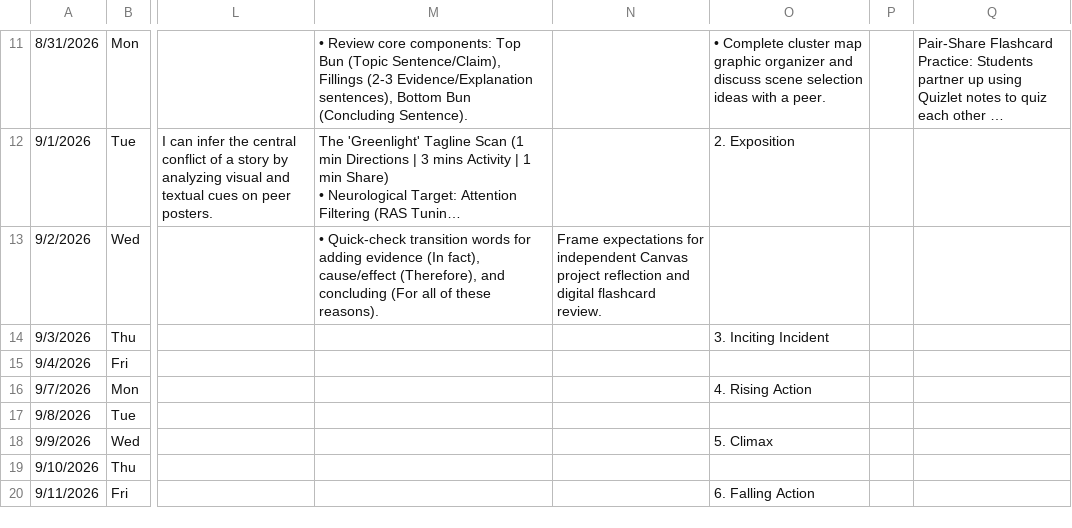
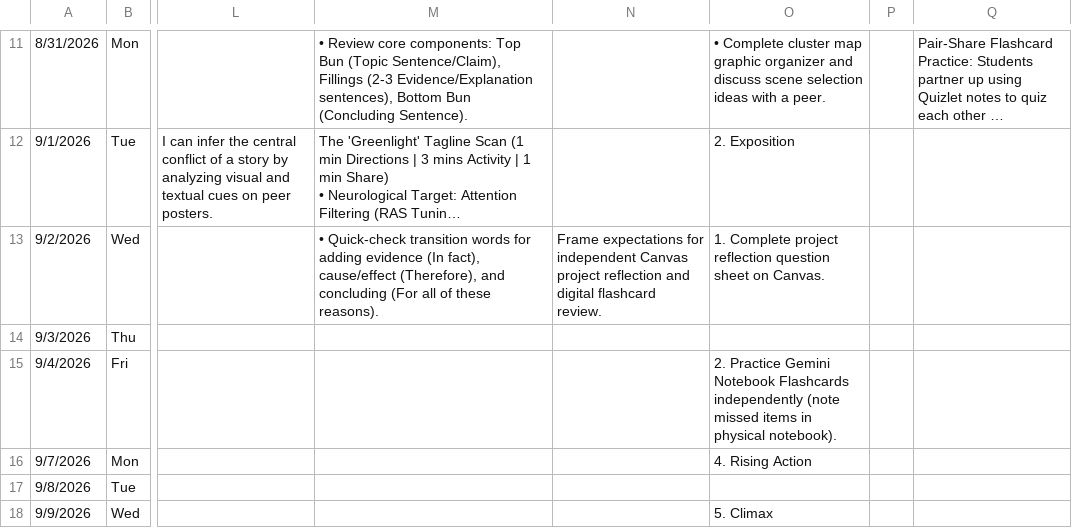
Before and after one commit to kimberlyjmartin/2026_Lesson_Planner_Calendar, a CSV file: daily_planner.csv, drawn as a sheet; only a part is shown, gaps mark what is left out; the shorter side is filled out with more unchanged rows; long unchanged cells end in …; the diff names each change by its address in the sheet, - before the commit and + after, or states it on an @@ line.

Commit message:
Auto-sync Daily Planner — 2026-08-31T02:12:34.656Z

```diff
--- a/daily_planner.csv
+++ b/daily_planner.csv
-O13: (empty)
+O13: 1. Complete project reflection question sheet on Canvas.
-O14: 3. Inciting Incident
+O14: (empty)
-O15: (empty)
+O15: 2. Practice Gemini Notebook Flashcards independently (note missed items in physical notebook).
```
